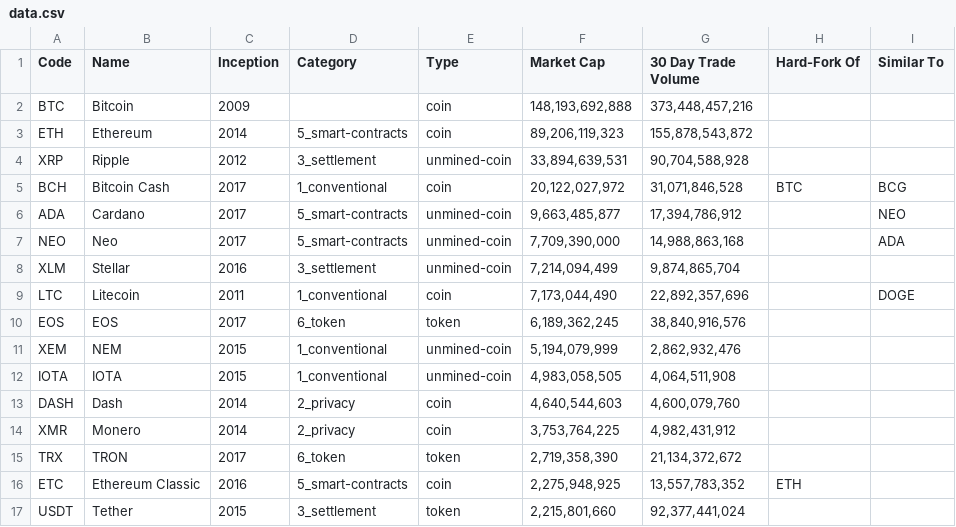
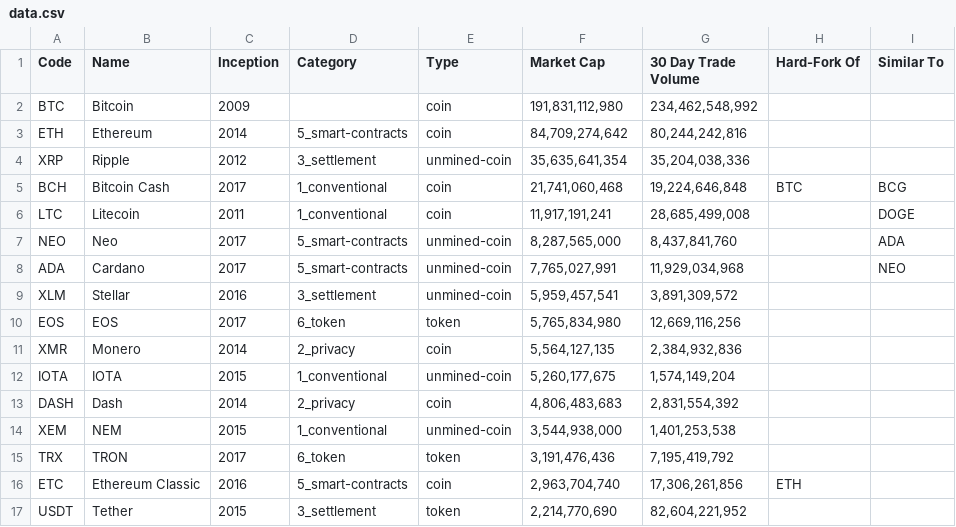
Before and after one commit to nickwb/cryptographic, a CSV file: data.csv, drawn as a sheet; only a part is shown; the diff covers the shown part only.

Commit message:
Data update

```diff
--- a/data.csv
+++ b/data.csv
@@ -1,17 +1,17 @@
 Code,Name,Inception,Category,Type,Market Cap,30 Day Trade Volume,Hard-Fork Of,Similar To
-BTC,Bitcoin,2009,,coin," 148,193,692,888 ","373,448,457,216",,
-ETH,Ethereum,2014,5_smart-contracts,coin," 89,206,119,323 ","155,878,543,872",,
-XRP,Ripple,2012,3_settlement,unmined-coin," 33,894,639,531 ","90,704,588,928",,
-BCH,Bitcoin Cash,2017,1_conventional,coin," 20,122,027,972 ","31,071,846,528",BTC,BCG
-ADA,Cardano,2017,5_smart-contracts,unmined-coin," 9,663,485,877 ","17,394,786,912",,NEO
-NEO,Neo,2017,5_smart-contracts,unmined-coin," 7,709,390,000 ","14,988,863,168",,ADA
-XLM,Stellar,2016,3_settlement,unmined-coin," 7,214,094,499 ","9,874,865,704",,
-LTC,Litecoin,2011,1_conventional,coin," 7,173,044,490 ","22,892,357,696",,DOGE
-EOS,EOS,2017,6_token,token,"6,189,362,245","38,840,916,576",,
-XEM,NEM,2015,1_conventional,unmined-coin," 5,194,079,999 ","2,862,932,476",,
-IOTA,IOTA,2015,1_conventional,unmined-coin," 4,983,058,505 ","4,064,511,908",,
-DASH,Dash,2014,2_privacy,coin," 4,640,544,603 ","4,600,079,760",,
-XMR,Monero,2014,2_privacy,coin," 3,753,764,225 ","4,982,431,912",,
-TRX,TRON,2017,6_token,token,"2,719,358,390","21,134,372,672",,
-ETC,Ethereum Classic,2016,5_smart-contracts,coin," 2,275,948,925 ","13,557,783,352",ETH,
-USDT,Tether,2015,3_settlement,token," 2,215,801,660 ","92,377,441,024",,
+BTC,Bitcoin,2009,,coin," 191,831,112,980 "," 234,462,548,992 ",,
+ETH,Ethereum,2014,5_smart-contracts,coin," 84,709,274,642 "," 80,244,242,816 ",,
+XRP,Ripple,2012,3_settlement,unmined-coin," 35,635,641,354 "," 35,204,038,336 ",,
+BCH,Bitcoin Cash,2017,1_conventional,coin," 21,741,060,468 "," 19,224,646,848 ",BTC,BCG
+LTC,Litecoin,2011,1_conventional,coin," 11,917,191,241 "," 28,685,499,008 ",,DOGE
+NEO,Neo,2017,5_smart-contracts,unmined-coin," 8,287,565,000 "," 8,437,841,760 ",,ADA
+ADA,Cardano,2017,5_smart-contracts,unmined-coin," 7,765,027,991 "," 11,929,034,968 ",,NEO
+XLM,Stellar,2016,3_settlement,unmined-coin," 5,959,457,541 "," 3,891,309,572 ",,
+EOS,EOS,2017,6_token,token,"5,765,834,980"," 12,669,116,256 ",,
+XMR,Monero,2014,2_privacy,coin," 5,564,127,135 "," 2,384,932,836 ",,
+IOTA,IOTA,2015,1_conventional,unmined-coin," 5,260,177,675 "," 1,574,149,204 ",,
+DASH,Dash,2014,2_privacy,coin," 4,806,483,683 "," 2,831,554,392 ",,
+XEM,NEM,2015,1_conventional,unmined-coin," 3,544,938,000 "," 1,401,253,538 ",,
+TRX,TRON,2017,6_token,token,"3,191,476,436"," 7,195,419,792 ",,
+ETC,Ethereum Classic,2016,5_smart-contracts,coin," 2,963,704,740 "," 17,306,261,856 ",ETH,
+USDT,Tether,2015,3_settlement,token," 2,214,770,690 "," 82,604,221,952 ",,
```
Also changed, not shown: 1 added row, 1 removed row and 16 edited cells elsewhere in this file, 2 other files.
